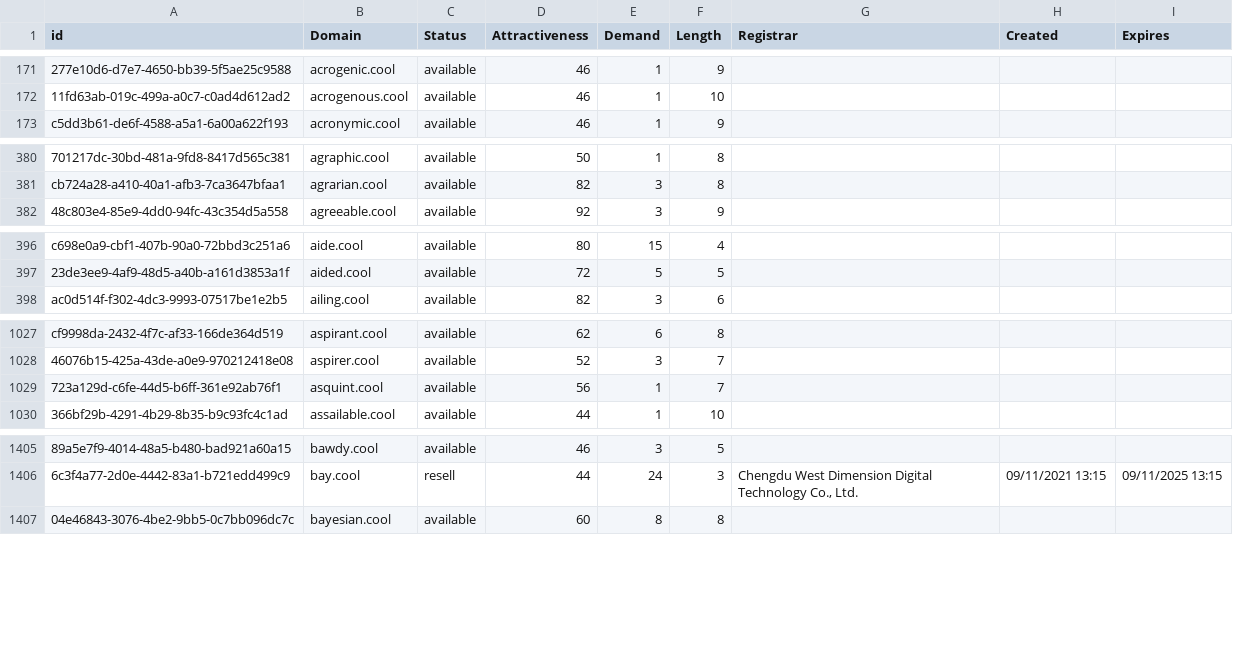
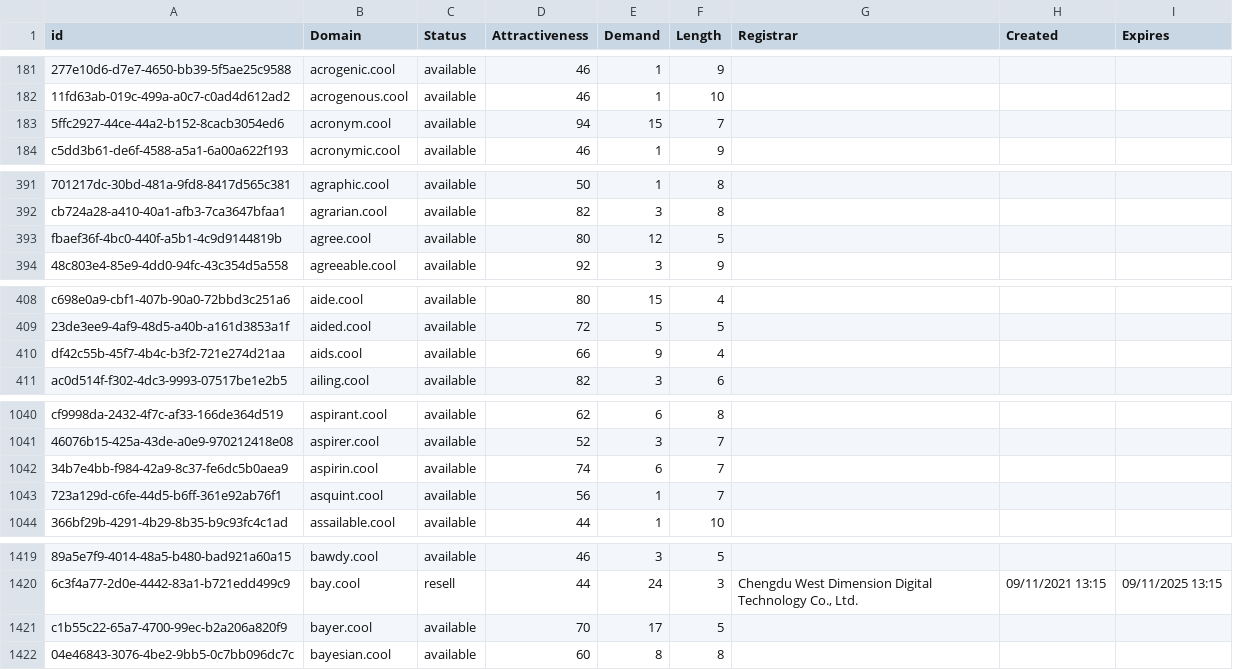
Before and after one commit to UniqueDomains/cool-oneword-domains, a CSV file: cool.csv, drawn as a sheet; only a part is shown, gaps mark what is left out; the diff covers the shown part only; the diff names each change by its address in the sheet, - before the commit and + after, or states it on an @@ line.

```diff
--- a/cool.csv
+++ b/cool.csv
+row 183: 5ffc2927-44ce-44a2-b152-8cacb3054ed6 | acronym.cool | available | 94 | 15 | 7
+row 393: fbaef36f-4bc0-440f-a5b1-4c9d9144819b | agree.cool | available | 80 | 12 | 5
+row 410: df42c55b-45f7-4b4c-b3f2-721e274d21aa | aids.cool | available | 66 | 9 | 4
+row 1042: 34b7e4bb-f984-42a9-8c37-fe6dc5b0aea9 | aspirin.cool | available | 74 | 6 | 7
+row 1421: c1b55c22-65a7-4700-99ec-b2a206a820f9 | bayer.cool | available | 70 | 17 | 5
```
Also changed, not shown: 26 added rows and 2 edited cells elsewhere in this file, 2 other files.
